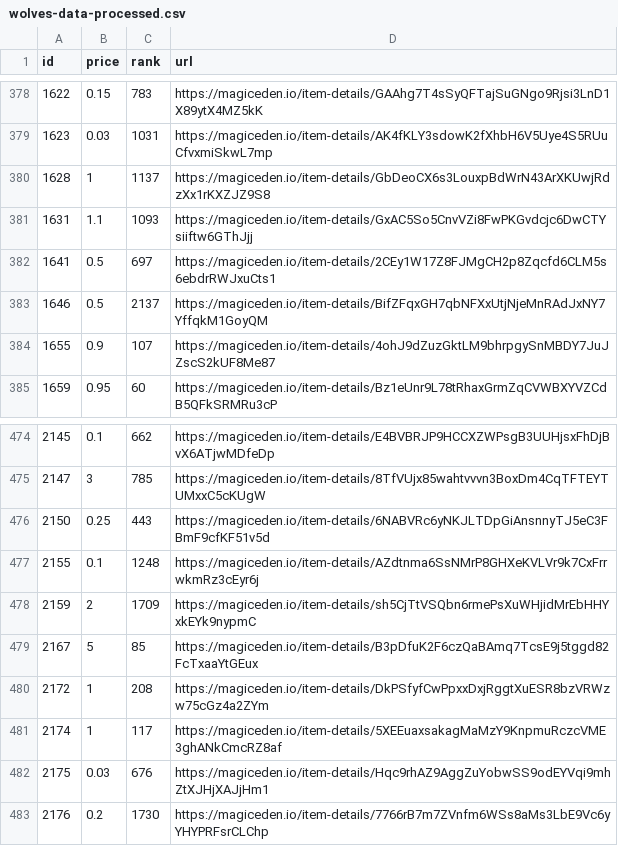
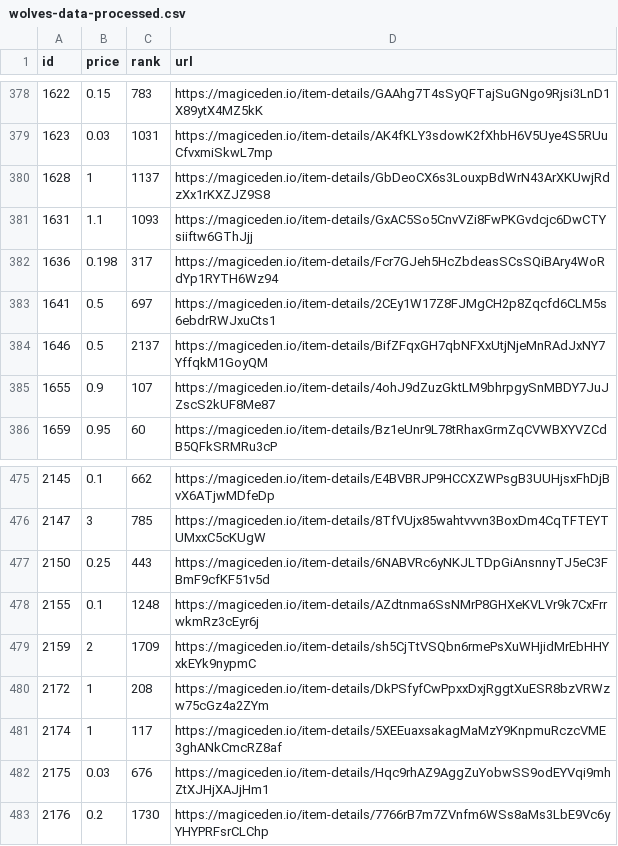
Before and after one commit to braposo/magiceden-wolves-monitor, a CSV file: wolves-data-processed.csv, drawn as a sheet; only a part is shown, gaps mark what is left out; removed rows and columns are numbered as before the commit, all else as after; the diff names each change by its address in the sheet, - before the commit and + after, or states it on an @@ line.

Commit message:
Flat: latest data (2021-10-30T03:40:26.316Z) {   "date": "2021-10-30T03:40:26.316Z",   "files": [     {       "name": "wolves-data-processed.csv",       "deltaBytes": 5,       "source": "https://api-mainnet.magiceden.io/rpc/getListedNFTsByQuery?q=%7B%22%24match%22%3A%7B%22collectionSymbol%22%3A%22wolves_of_sol_street%22%7D%2C%22%24sort%22%3A%7B%22takerAmount%22%3A1%2C%22createdAt%22%3A-1%7D%7D"     },     {       "name": "wolves-data.json",       "deltaBytes": 6035,       "source": "https://api-mainnet.magiceden.io/rpc/getListedNFTsByQuery?q=%7B%22%24match%22%3A%7B%22collectionSymbol%22%3A%22wolves_of_sol_street%22%7D%2C%22%24sort%22%3A%7B%22takerAmount%22%3A1%2C%22createdAt%22%3A-1%7D%7D"     }   ] }

```diff
--- a/wolves-data-processed.csv
+++ b/wolves-data-processed.csv
+row 382: 1636 | 0.198 | 317 | https://magiceden.io/item-details/Fcr7GJeh5HcZbdeasSCsSQiBAry4WoRdYp1RYTH6Wz94
-row 479: 2167 | 5 | 85 | https://magiceden.io/item-details/B3pDfuK2F6czQaBAmq7TcsE9j5tggd82FcTxaaYtGEux
```
Also changed, not shown: 1 other file.
